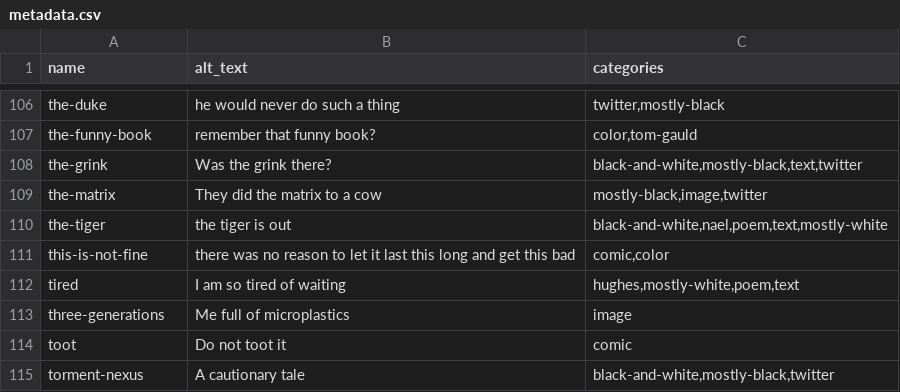
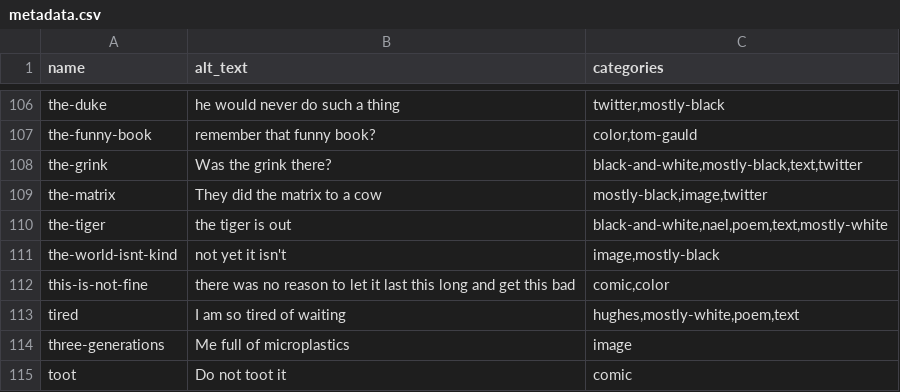
Before and after one commit to pmlandwehr/pmlandwehr.github.io, a CSV file: images/metadata.csv, drawn as a sheet; only a part is shown, gaps mark what is left out; the shorter side is filled out with more unchanged rows; the diff names each change by its address in the sheet, - before the commit and + after, or states it on an @@ line.

Commit message:
Add the-world-isnt-kind

```diff
--- a/images/metadata.csv
+++ b/images/metadata.csv
+row 111: the-world-isnt-kind | not yet it isn't | image,mostly-black
```
Also changed, not shown: 3 other files.
